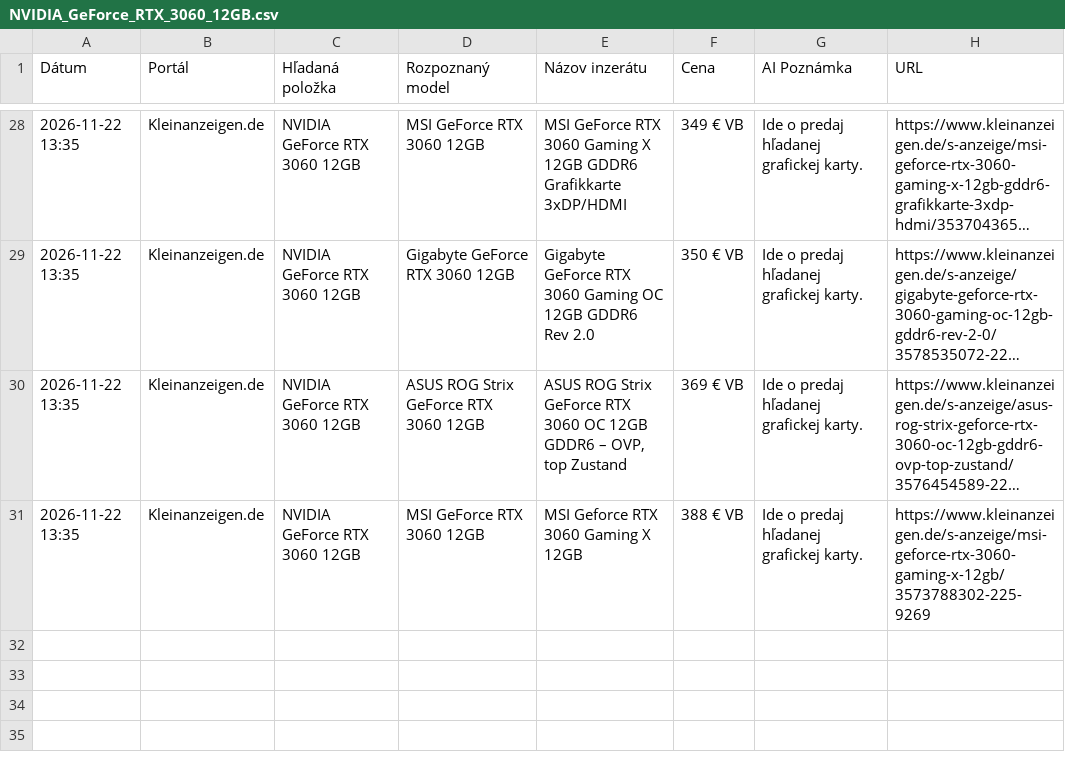
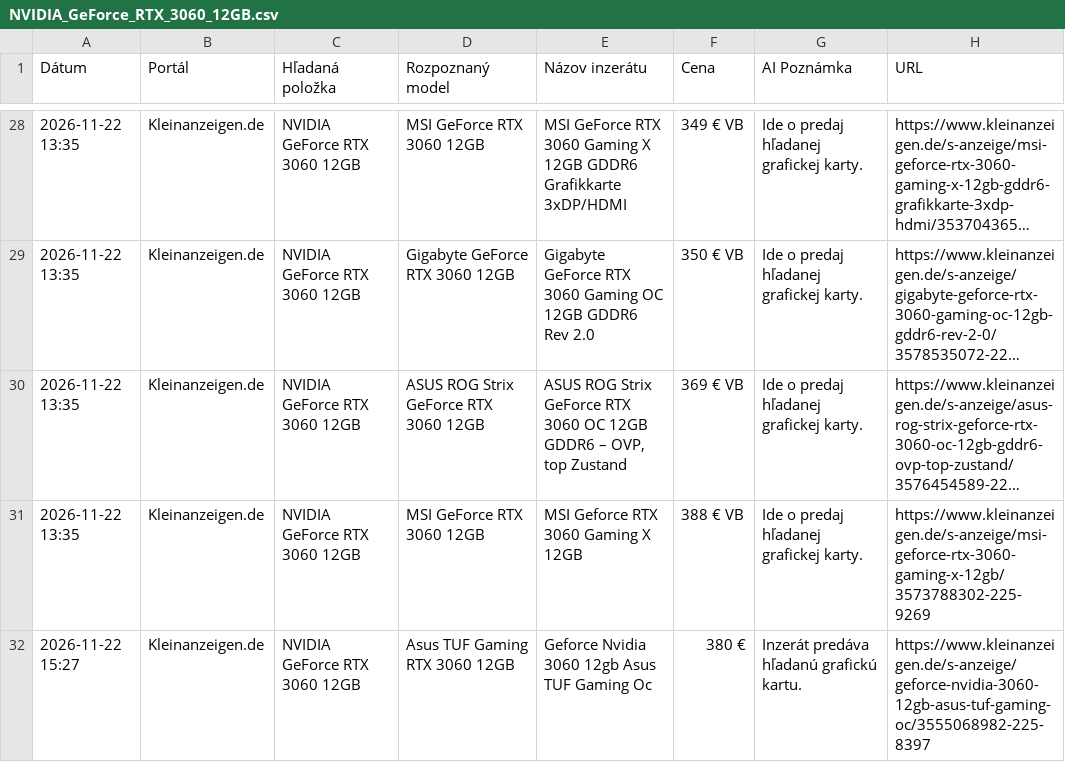
Before and after one commit to kamilfilka-collab/bazos-kleinanzeigen-scraper, a CSV file: vysledky/NVIDIA_GeForce_RTX_3060_12GB.csv, drawn as a sheet; only a part is shown, gaps mark what is left out; long unchanged cells end in …; the diff names each change by its address in the sheet, - before the commit and + after, or states it on an @@ line.

```diff
--- a/vysledky/NVIDIA_GeForce_RTX_3060_12GB.csv
+++ b/vysledky/NVIDIA_GeForce_RTX_3060_12GB.csv
+row 32: 2026-11-22 15:27 | Kleinanzeigen.de | NVIDIA GeForce RTX 3060 12GB | Asus TUF Gaming RTX 3060 12GB | Geforce Nvidia 3060 12gb Asus TUF Gaming Oc | 380 € | Inzerát predáva hľadanú grafickú kartu. | https://www.kleinanzeigen.de/s-anzeige/geforce-nvidia-3060-12gb-asus-tuf-gaming-oc/3555068982-225-8397
```
Also changed, not shown: najdene_inzeraty.csv, vysledky/NVIDIA_GeForce_RTX_2060_Super_8GB.csv, 4 other files.
